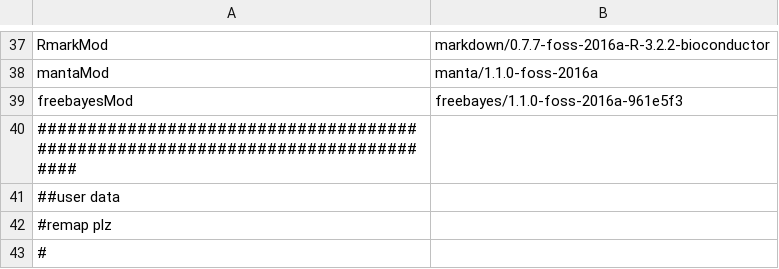
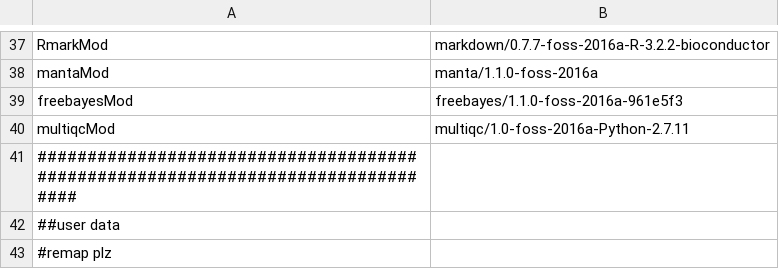
Before and after one commit to mmterpstra/molgenis-c5-TumorNormal, a CSV file: peregrine.siteconfig.csv, drawn as a sheet; only a part is shown, gaps mark what is left out; the shorter side is filled out with more unchanged rows; the diff names each change by its address in the sheet, - before the commit and + after, or states it on an @@ line.

```diff
--- a/peregrine.siteconfig.csv
+++ b/peregrine.siteconfig.csv
+row 40: multiqcMod | multiqc/1.0-foss-2016a-Python-2.7.11
```
Also changed, not shown: parameters.csv, umcg.siteconfig.csv, 3 other files.
